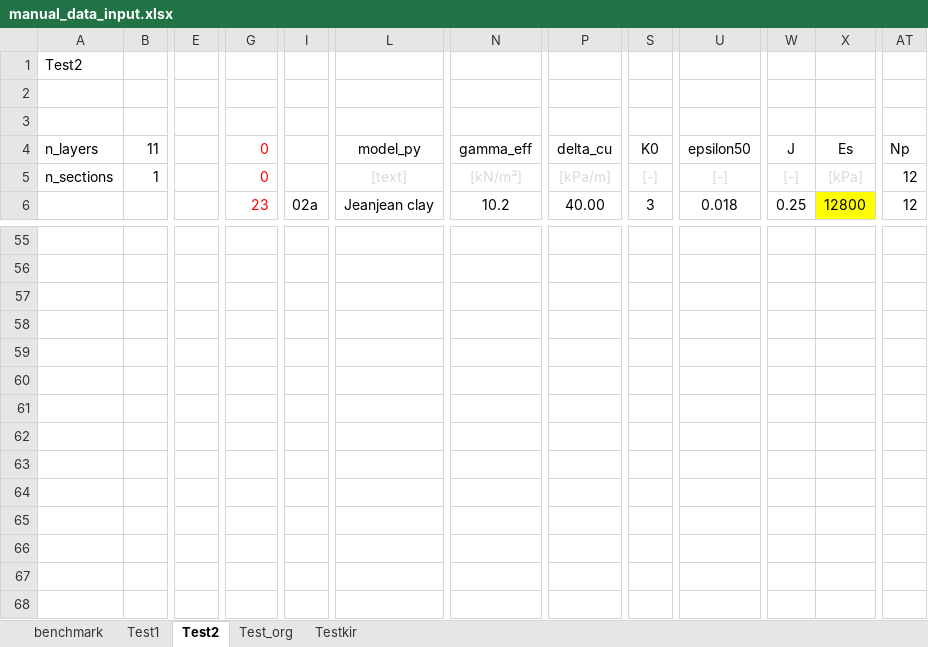
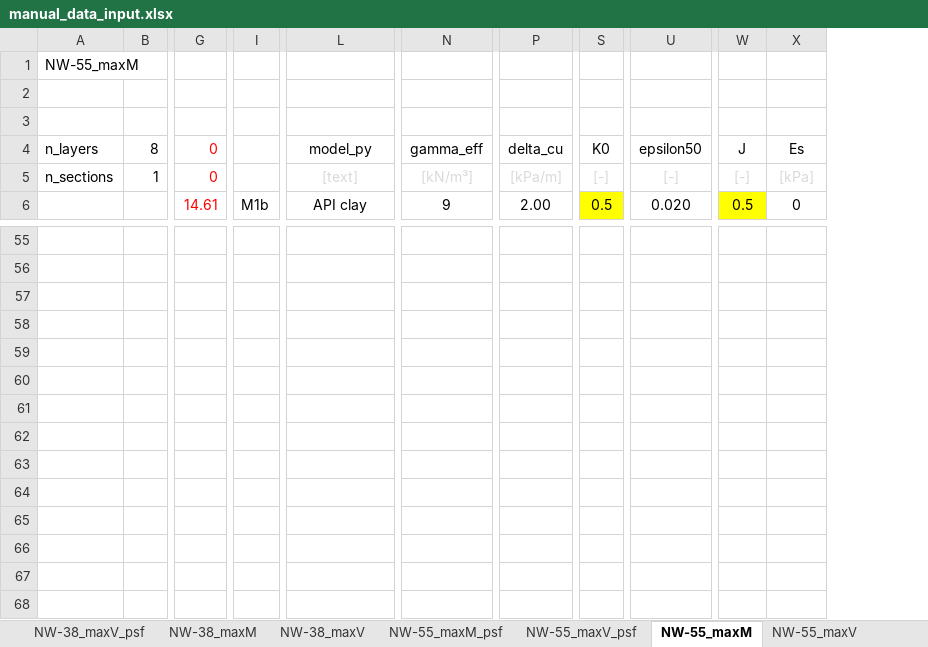
Before and after one commit to Shashlik-King/Washington, an Excel workbook: input/manual_data_input.xlsx, sheet NW-55_maxM, drawn as a sheet; only a part is shown, gaps mark what is left out; values as stored, in another font and other column widths than the file's, no borders; charts and pictures and conditional formats not drawn; removed rows and columns are numbered as before the commit, all else as after; rows hold the shown columns only; the diff covers the shown part only; the diff names each change by its address in the sheet, - before the commit and + after, or states it on an @@ line.

```diff
--- a/input/manual_data_input.xlsx (sheet NW-55_maxM)
+++ b/input/manual_data_input.xlsx (sheet NW-55_maxM)
-sheet tab: Test2
+sheet tab: NW-55_maxM
-sheet tab: Test_org
+sheet tab: NW-55_maxM_psf
-sheet tab: Testkir
+sheet tab: NW-55_maxV_psf
-sheet tab: Test1
+sheet tab: NW-38_maxV_psf
+sheet tab: NW-38_maxM
+sheet tab: NW-38_maxV
+sheet tab: NW-55_maxV
@@ sheet tab order changed: NW-38_maxV_psf | NW-38_maxM | NW-38_maxV | NW-55_maxM_psf | NW-55_maxV_psf | NW-55_maxM | NW-55_maxV @@
-column E, empty
-column I, row 6: 02a
+column I, row 6: M1b
-column AT (Np), rows 5-6: 12 | 12
-A1 (n_layers): Test2
+A1 (n_layers): NW-55_maxM
-B4: 11
+B4: 8
-G6 (0): 23
+G6 (0): 14.61
-L6 (model_py): Jeanjean clay
+L6 (model_py): API clay
-N6 (gamma_eff): 10.2
+N6 (gamma_eff): 9
-P6 (delta_cu): 40.00
+P6 (delta_cu): 2.00
-S6 (K0): 3
+S6 (K0): 0.5
-S6 fill: none
+S6 fill: #FFFF00
-U6 (epsilon50): 0.018
+U6 (epsilon50): 0.020
-W6 (J): 0.25
+W6 (J): 0.5
-W6 fill: none
+W6 fill: #FFFF00
-X6 (Es): 12800
+X6 (Es): 0
-X6 fill: #FFFF00
+X6 fill: none
+row 60: (empty)
+row 61: (empty)
+row 62: (empty)
+row 63: (empty)
+row 64: (empty)
+row 65: (empty)
+row 66: (empty)
+row 67: (empty)
+row 68: (empty)
```
Also changed, not shown: 3 added rows, 3 removed rows, 1 added column, 134 edited cells and cell formats elsewhere in this sheet, sheet NW-38_maxM_psf, sheet NW-55_maxV_psf, sheet NW-55_maxM_psf, other sheet tabs, charts or pictures.
